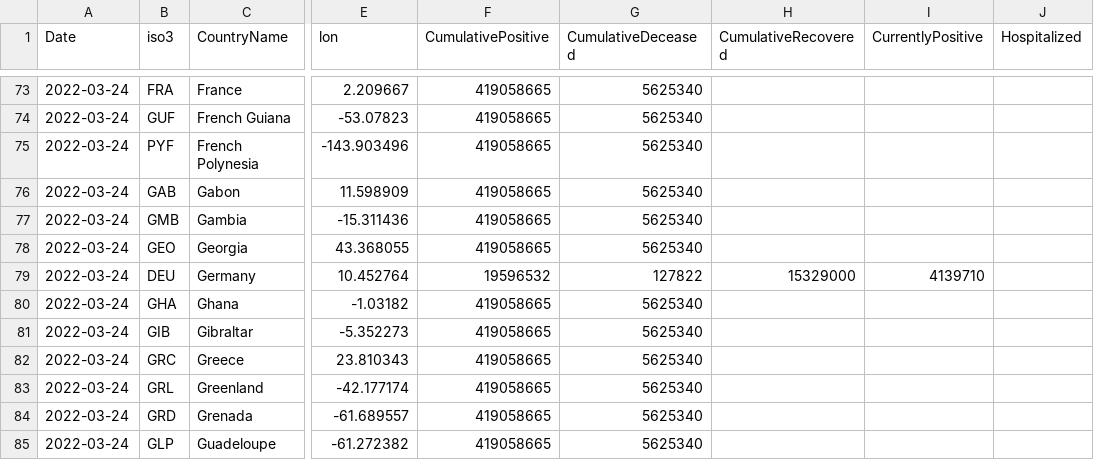
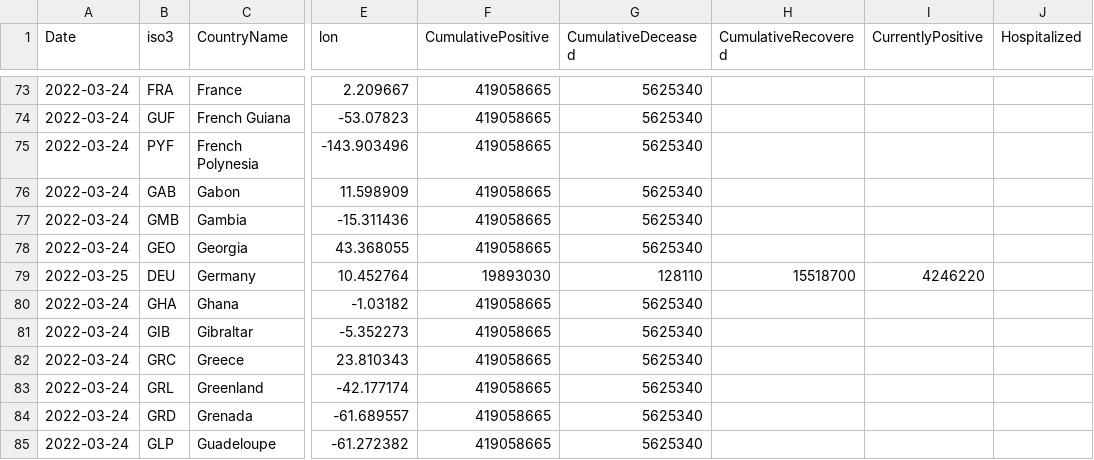
Before and after one commit to epistemological/world_covid_eu, a CSV file: data-by-country/jrc-covid-19-countries-20220325.csv, drawn as a sheet; only a part is shown, gaps mark what is left out; the diff names each change by its address in the sheet, - before the commit and + after, or states it on an @@ line.

```diff
--- a/data-by-country/jrc-covid-19-countries-20220325.csv
+++ b/data-by-country/jrc-covid-19-countries-20220325.csv
-A79 (Date): 2022-03-24
+A79 (Date): 2022-03-25
-F79 (CumulativePositive): 19596532
+F79 (CumulativePositive): 19893030
-G79 (CumulativeDeceased): 127822
+G79 (CumulativeDeceased): 128110
-H79 (CumulativeRecovered): 15329000
+H79 (CumulativeRecovered): 15518700
-I79 (CurrentlyPositive): 4139710
+I79 (CurrentlyPositive): 4246220
```
Also changed, not shown: data-by-country/jrc-covid-19-countries-latest.csv, data-of-world/jrc-covid-19-world-latest.csv, 3 other files.
